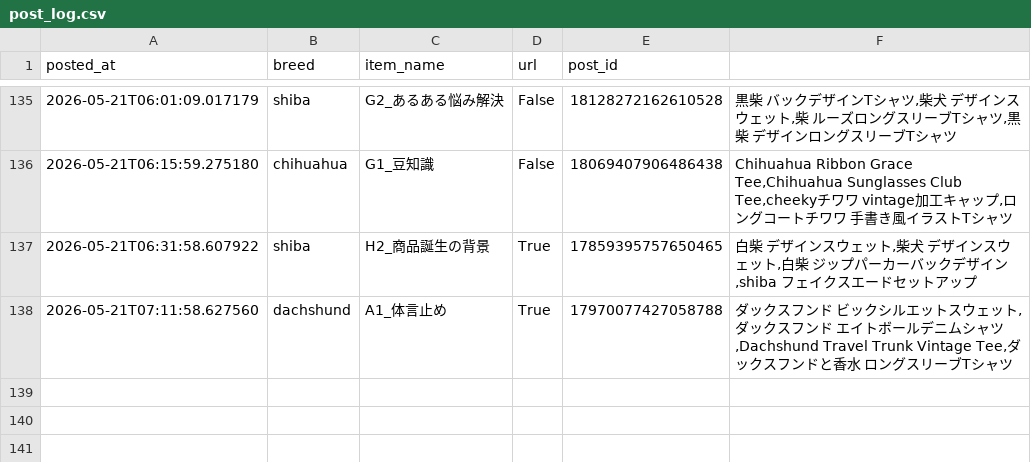
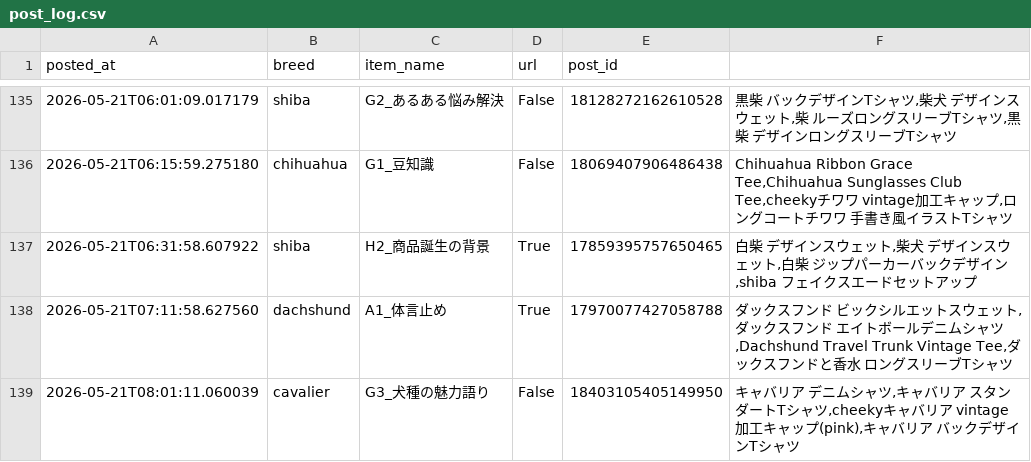
Before and after one commit to takaso123so/dgru-threads, a CSV file: logs/post_log.csv, drawn as a sheet; only a part is shown, gaps mark what is left out; the diff names each change by its address in the sheet, - before the commit and + after, or states it on an @@ line.

```diff
--- a/logs/post_log.csv
+++ b/logs/post_log.csv
+row 139: 2026-05-21T08:01:11.060039 | cavalier | G3_犬種の魅力語り | False | 18403105405149950 | キャバリア デニムシャツ,キャバリア スタンダートTシャツ,cheekyキャバリア vintage加工キャップ(pink),キャバリア バックデザインTシャツ
```
